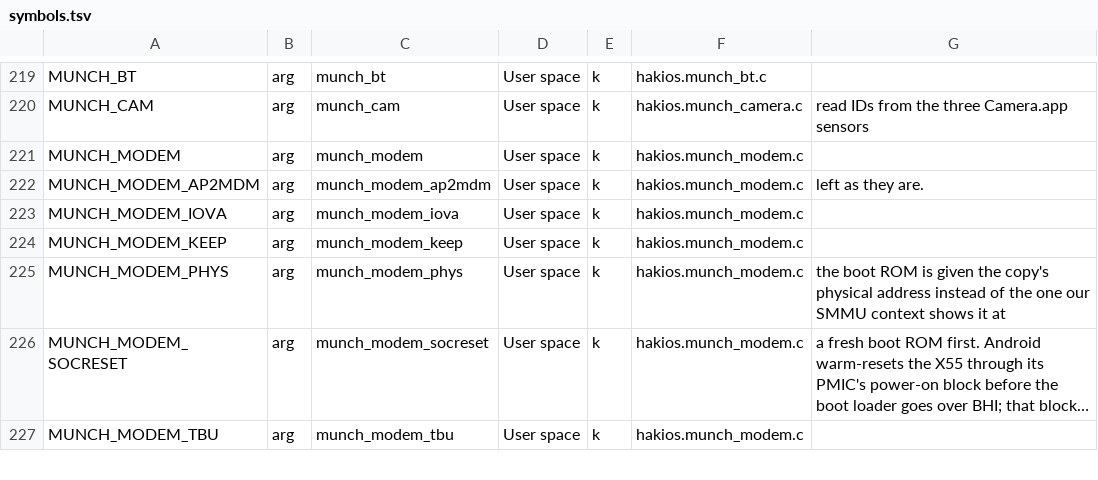
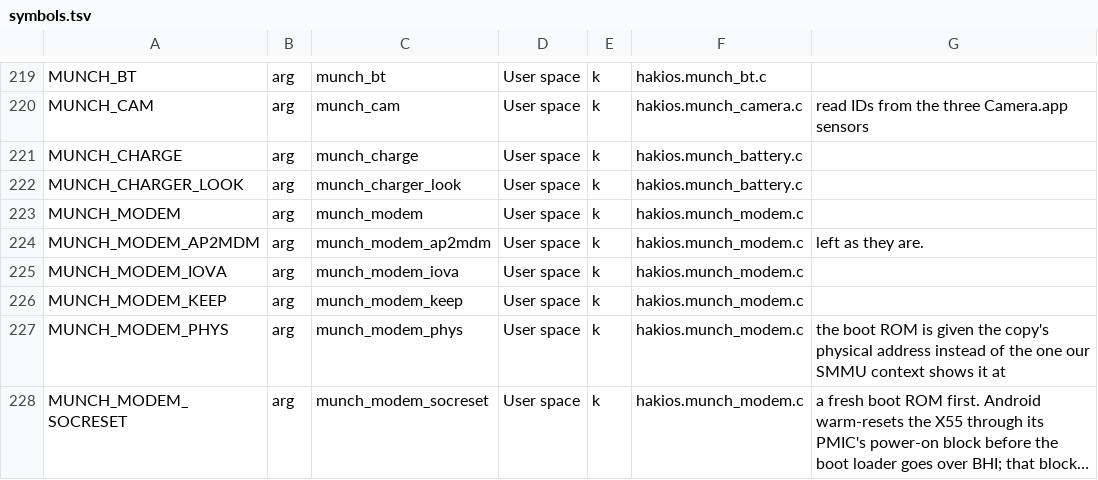
Before and after one commit to Akhdaa/hakios-xiaomi-munch, a TSV file: configs/symbols.tsv, drawn as a sheet; only a part is shown, gaps mark what is left out; the shorter side is filled out with more unchanged rows; long unchanged cells end in …; the diff names each change by its address in the sheet, - before the commit and + after, or states it on an @@ line.

```diff
--- a/configs/symbols.tsv
+++ b/configs/symbols.tsv
+row 221: MUNCH_CHARGE | arg | munch_charge | User space | k | hakios.munch_battery.c
+row 222: MUNCH_CHARGER_LOOK | arg | munch_charger_look | User space | k | hakios.munch_battery.c
```
Also changed, not shown: 8 other files.
